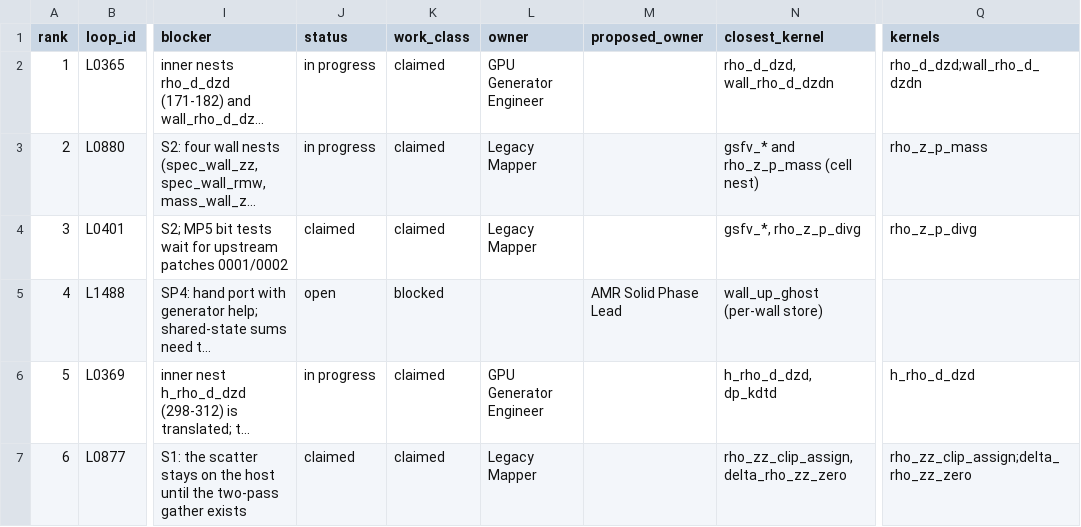
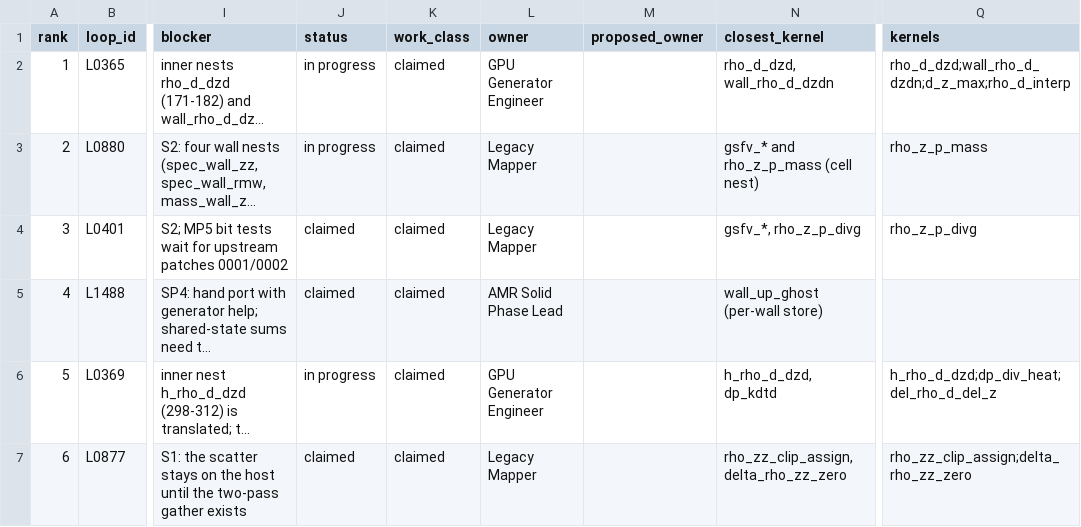
Before and after one commit to marcosvanella/fds, a CSV file: Manuals/FDS_AMReX_Design/amrex/loop_work_list.csv, drawn as a sheet; only a part is shown, gaps mark what is left out; long unchanged cells end in …; the diff covers the shown part only; the diff names each change by its address in the sheet, - before the commit and + after, or states it on an @@ line.

```diff
--- a/Manuals/FDS_AMReX_Design/amrex/loop_work_list.csv
+++ b/Manuals/FDS_AMReX_Design/amrex/loop_work_list.csv
-Q2 (kernels): rho_d_dzd;wall_rho_d_dzdn
+Q2 (kernels): rho_d_dzd;wall_rho_d_dzdn;d_z_max;rho_d_interp
-J5 (status): open
+J5 (status): claimed
-K5 (work_class): blocked
+K5 (work_class): claimed
-L5 (owner): (empty)
+L5 (owner): AMR Solid Phase Lead
-M5 (proposed_owner): AMR Solid Phase Lead
+M5 (proposed_owner): (empty)
-Q6 (kernels): h_rho_d_dzd
+Q6 (kernels): h_rho_d_dzd;dp_div_heat;del_rho_d_del_z
```
Also changed, not shown: 47 edited cells and row numbers in column A elsewhere in this file, Manuals/FDS_AMReX_Design/amrex/loop_claims.csv, Manuals/FDS_AMReX_Design/inventory/gpu_generator_loop_classes.csv, 20 other files.
